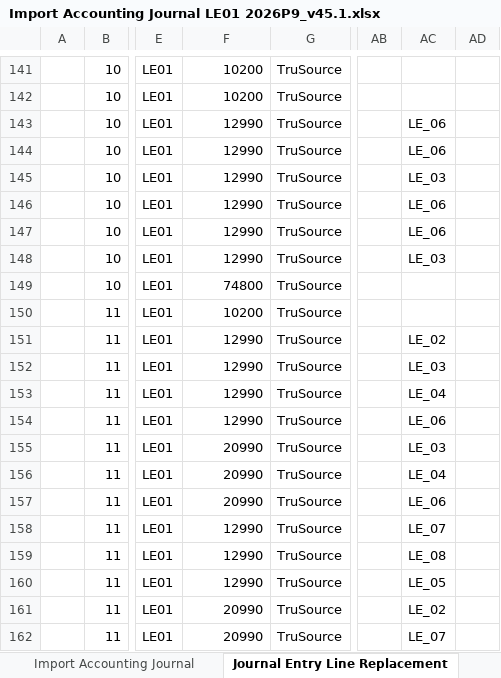
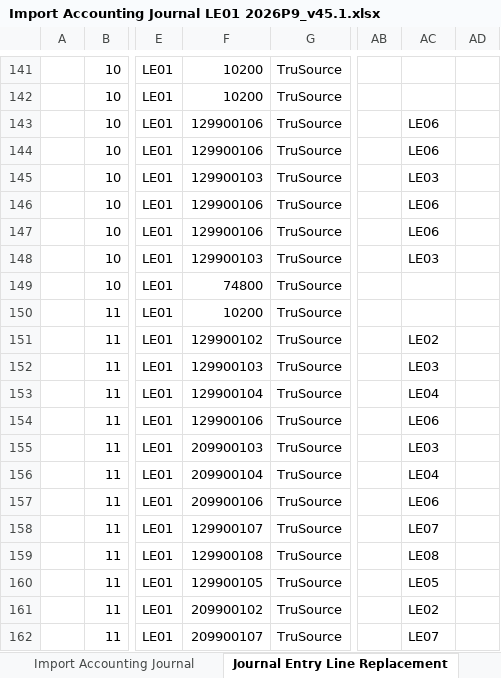
Before and after one commit to Git229KEV/CSV-to-EIB-Agent, an Excel workbook: output/Import Accounting Journal LE01 2026P9_v45.1.xlsx, sheet Journal Entry Line Replacement, drawn as a sheet; only a part is shown, gaps mark what is left out; values as stored, in another font and other column widths than the file's, no cell formats; the diff covers the shown part only; the diff names each change by its address in the sheet, - before the commit and + after, or states it on an @@ line.

Commit message:
feat: integrate Claude AI Agent mapping engine, top-right engine switcher, and EIB multi-sheet support (v1.4.0)

```diff
--- a/output/Import Accounting Journal LE01 2026P9_v45.1.xlsx (sheet Journal Entry Line Replacement)
+++ b/output/Import Accounting Journal LE01 2026P9_v45.1.xlsx (sheet Journal Entry Line Replacement)
-F143:F144: 12990
+F143:F144: 129900106
-AC143:AC144: LE_06
+AC143:AC144: LE06
-F145: 12990
+F145: 129900103
-AC145: LE_03
+AC145: LE03
-F146:F147: 12990
+F146:F147: 129900106
-AC146:AC147: LE_06
+AC146:AC147: LE06
-F148: 12990
+F148: 129900103
-AC148: LE_03
+AC148: LE03
-F151: 12990
+F151: 129900102
-AC151: LE_02
+AC151: LE02
-F152: 12990
+F152: 129900103
-AC152: LE_03
+AC152: LE03
-F153: 12990
+F153: 129900104
-AC153: LE_04
+AC153: LE04
-F154: 12990
+F154: 129900106
-AC154: LE_06
+AC154: LE06
-F155: 20990
+F155: 209900103
-AC155: LE_03
+AC155: LE03
-F156: 20990
+F156: 209900104
-AC156: LE_04
+AC156: LE04
-F157: 20990
+F157: 209900106
-AC157: LE_06
+AC157: LE06
-F158: 12990
+F158: 129900107
-AC158: LE_07
+AC158: LE07
-F159: 12990
+F159: 129900108
-AC159: LE_08
+AC159: LE08
-F160: 12990
+F160: 129900105
-AC160: LE_05
+AC160: LE05
-F161: 20990
+F161: 209900102
-AC161: LE_02
+AC161: LE02
-F162: 20990
+F162: 209900107
-AC162: LE_07
+AC162: LE07
```
Also changed, not shown: 200 edited cells elsewhere in this sheet, sheet Import Accounting Journal, cell formats, output/Import Accounting Journal LE01 2026P1_v45.1.xlsx, output/Import Accounting Journal LE01 2026P2_v45.1.xlsx, 24 other files.
